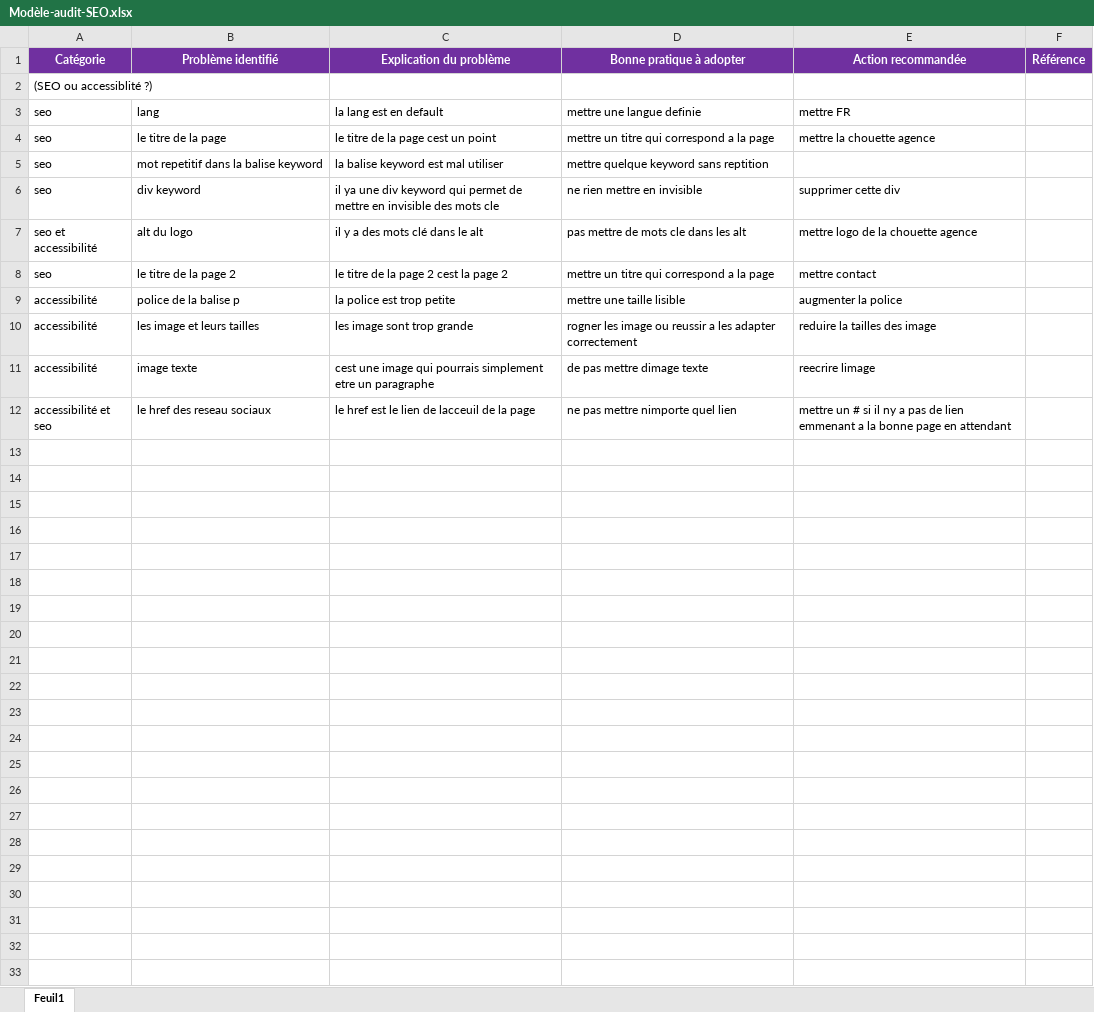
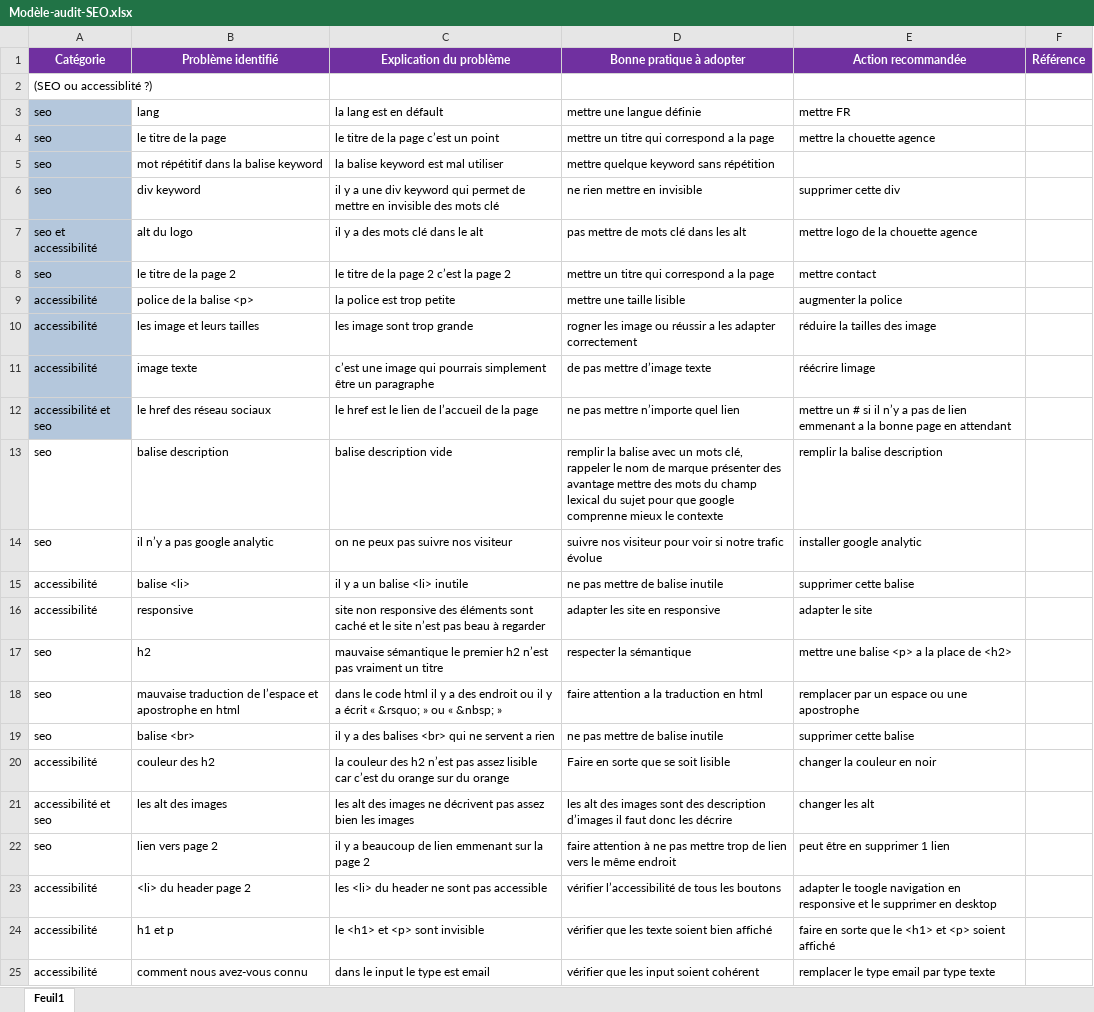
Before and after one commit to Antoine-Tarabon/AntoineTarabon_4_21062021, an Excel workbook: Modèle-audit-SEO.xlsx, sheet Feuil1, drawn as a sheet; only a part is shown; values as stored, in another font and other column widths than the file's, no borders; the diff covers the shown part only; the diff names each change by its address in the sheet, - before the commit and + after, or states it on an @@ line.

Commit message:
cette fois cest les bon fichier

```diff
--- a/Modèle-audit-SEO.xlsx (sheet Feuil1)
+++ b/Modèle-audit-SEO.xlsx (sheet Feuil1)
-A3:A12 fill: none
+A3:A12 fill: #B4C7DC
-C3 (Explication du problème): la lang est en default
+C3 (Explication du problème): la lang est en défault
-D3 (Bonne pratique à adopter): mettre une langue definie
+D3 (Bonne pratique à adopter): mettre une langue définie
-C4 (Explication du problème): le titre de la page cest un point
+C4 (Explication du problème): le titre de la page c’est un point
-B5 (Problème identifié): mot repetitif dans la balise keyword
+B5 (Problème identifié): mot répétitif dans la balise keyword
-D5 (Bonne pratique à adopter): mettre quelque keyword sans reptition
+D5 (Bonne pratique à adopter): mettre quelque keyword sans répétition
-C6 (Explication du problème): il ya une div keyword qui permet de mettre en invisible des mots cle
+C6 (Explication du problème): il y a une div keyword qui permet de mettre en invisible des mots clé
-D7 (Bonne pratique à adopter): pas mettre de mots cle dans les alt
+D7 (Bonne pratique à adopter): pas mettre de mots clé dans les alt
-C8 (Explication du problème): le titre de la page 2 cest la page 2
+C8 (Explication du problème): le titre de la page 2 c’est la page 2
-B9 (Problème identifié): police de la balise p
+B9 (Problème identifié): police de la balise <p>
-D10 (Bonne pratique à adopter): …image ou reussir a les…
+D10 (Bonne pratique à adopter): …image ou réussir a les…
-E10 (Action recommandée): reduire la tailles des image
+E10 (Action recommandée): réduire la tailles des image
-C11 (Explication du problème): cest une image qui pourrais simplement etre un paragraphe
+C11 (Explication du problème): c’est une image qui pourrais simplement être un paragraphe
-D11 (Bonne pratique à adopter): de pas mettre dimage texte
+D11 (Bonne pratique à adopter): de pas mettre d’image texte
-E11 (Action recommandée): reecrire limage
+E11 (Action recommandée): réécrire limage
-B12 (Problème identifié): le href des reseau sociaux
+B12 (Problème identifié): le href des réseau sociaux
-C12 (Explication du problème): le href est le lien de lacceuil de la page
+C12 (Explication du problème): le href est le lien de l’accueil de la page
-D12 (Bonne pratique à adopter): ne pas mettre nimporte quel lien
+D12 (Bonne pratique à adopter): ne pas mettre n’importe quel lien
-E12 (Action recommandée): …si il ny a pas…
+E12 (Action recommandée): …si il n’y a pas…
+row 13: seo | balise description | balise description vide | remplir la balise avec un mots clé, rappeler le nom de marque présenter des avantage mettre des mots du champ lexical du sujet pour que google comprenne mieux le contexte | remplir la balise description
+row 14: seo | il n’y a pas google analytic | on ne peux pas suivre nos visiteur | suivre nos visiteur pour voir si notre trafic évolue | installer google analytic
+row 15: accessibilité | balise <li> | il y a un balise <li> inutile | ne pas mettre de balise inutile | supprimer cette balise
+row 16: accessibilité | responsive | site non responsive des éléments sont caché et le site n’est pas beau à regarder | adapter les site en responsive | adapter le site
+row 17: seo | h2 | mauvaise sémantique le premier h2 n’est pas vraiment un titre | respecter la sémantique | mettre une balise <p> a la place de <h2>
+row 18: seo | mauvaise traduction de l’espace et apostrophe en html | dans le code html il y a des endroit ou il y a écrit « &rsquo; » ou « &nbsp; » | faire attention a la traduction en html | remplacer par un espace ou une apostrophe
+row 19: seo | balise <br> | il y a des balises <br> qui ne servent a rien | ne pas mettre de balise inutile | supprimer cette balise
+row 20: accessibilité | couleur des h2 | la couleur des h2 n’est pas assez lisible car c’est du orange sur du orange | Faire en sorte que se soit lisible | changer la couleur en noir
+row 21: accessibilité et seo | les alt des images | les alt des images ne décrivent pas assez bien les images | les alt des images sont des description d’images il faut donc les décrire | changer les alt
+row 22: seo | lien vers page 2 | il y a beaucoup de lien emmenant sur la page 2 | faire attention à ne pas mettre trop de lien vers le même endroit | peut être en supprimer 1 lien
+row 23: accessibilité | <li> du header page 2 | les <li> du header ne sont pas accessible | vérifier l’accessibilité de tous les boutons | adapter le toogle navigation en responsive et le supprimer en desktop
+row 24: accessibilité | h1 et p | le <h1> et <p> sont invisible | vérifier que les texte soient bien affiché | faire en sorte que le <h1> et <p> soient affiché
+row 25: accessibilité | comment nous avez-vous connu | dans le input le type est email | vérifier que les input soient cohérent | remplacer le type email par type texte
```
Also changed, not shown: 2 added rows elsewhere in this sheet, 3 other files.
